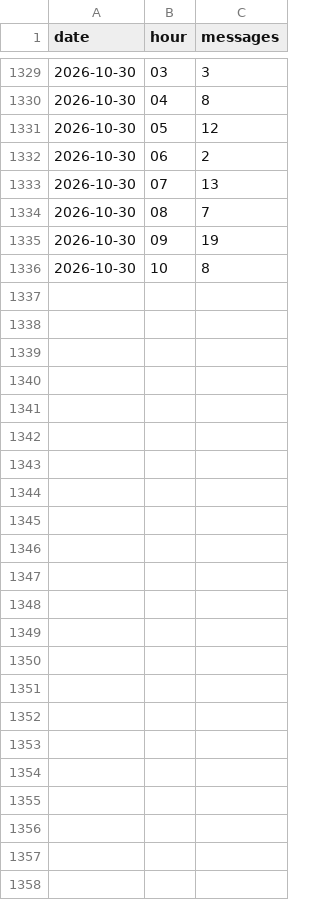
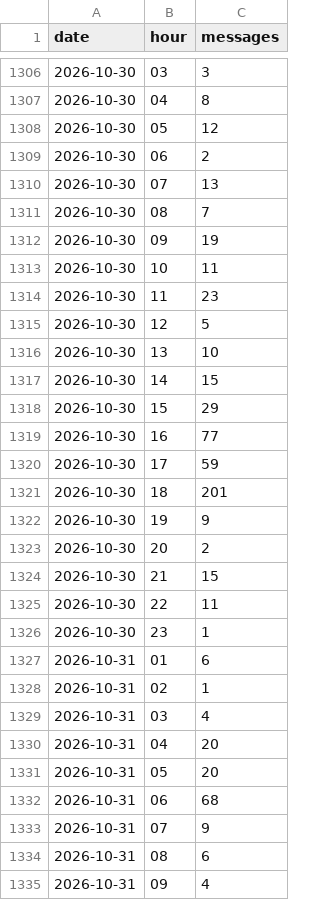
Before and after one commit to jaredartt/jaredartt-tracker, a CSV file: data/discord-hourly.csv, drawn as a sheet; only a part is shown, gaps mark what is left out; the diff covers the shown part only.

```diff
--- a/data/discord-hourly.csv
+++ b/data/discord-hourly.csv
@@ -1335,2 +1312,24 @@ date,hour,messages
 2026-10-30,09,19
-2026-10-30,10,8
+2026-10-30,10,11
+2026-10-30,11,23
+2026-10-30,12,5
+2026-10-30,13,10
+2026-10-30,14,15
+2026-10-30,15,29
+2026-10-30,16,77
+2026-10-30,17,59
+2026-10-30,18,201
+2026-10-30,19,9
+2026-10-30,20,2
+2026-10-30,21,15
+2026-10-30,22,11
+2026-10-30,23,1
+2026-10-31,01,6
+2026-10-31,02,1
+2026-10-31,03,4
+2026-10-31,04,20
+2026-10-31,05,20
+2026-10-31,06,68
+2026-10-31,07,9
+2026-10-31,08,6
+2026-10-31,09,4
```
Also changed, not shown: 23 removed rows elsewhere in this file, data/discord-authors.csv, data/discord-channel-daily.csv, 3 other files.
